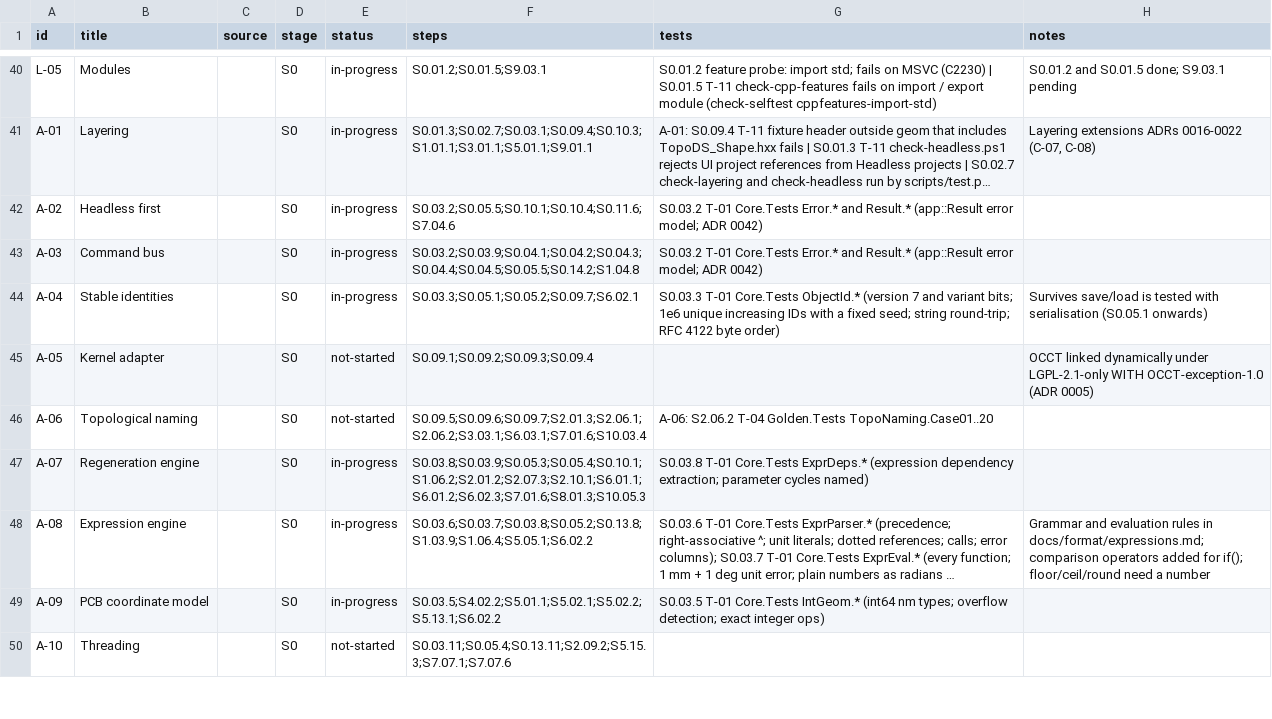
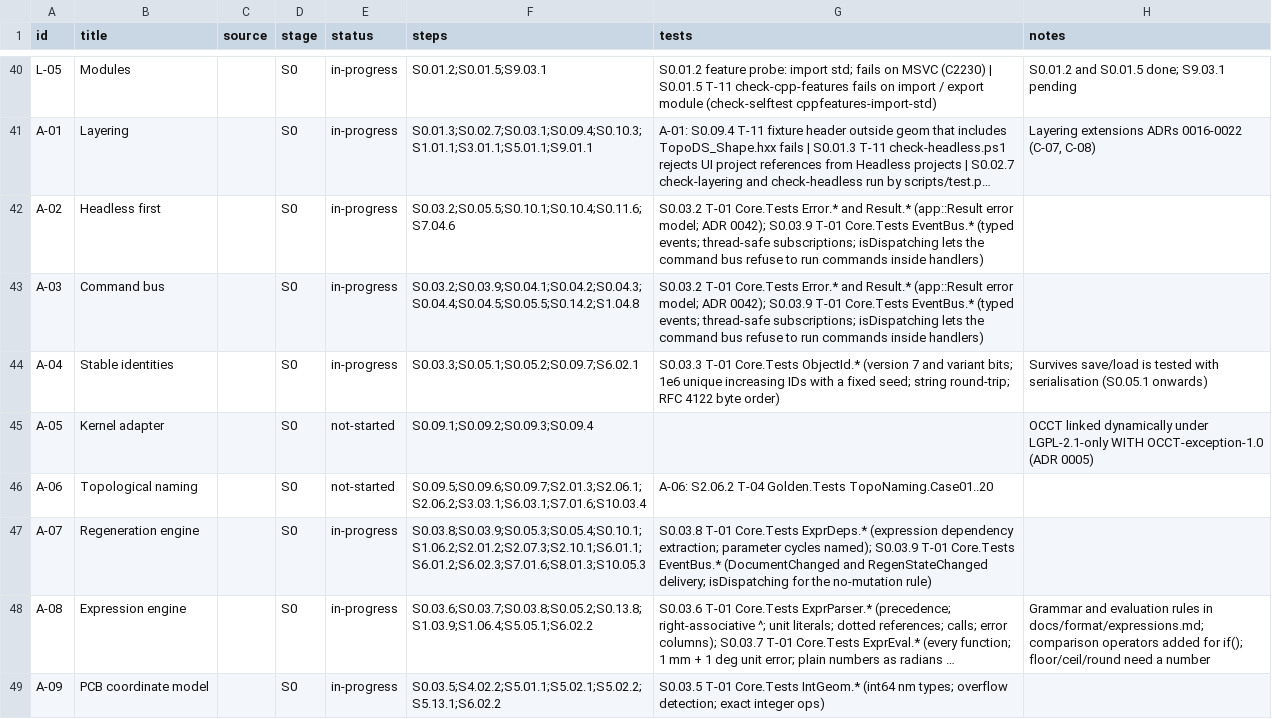
Before and after one commit to smeekel/CADence, a CSV file: docs/traceability.csv, drawn as a sheet; only a part is shown, gaps mark what is left out; the shorter side is filled out with more unchanged rows; long unchanged cells end in …; the diff names each change by its address in the sheet, - before the commit and + after, or states it on an @@ line.

Commit message:
S0.03.9 A-03 A-07: event bus
Typed, thread-safe publish/subscribe for DocumentChanged, RegenStateChanged and
JobProgress with RAII subscriptions. Releasing a subscription waits for calls on
other threads without holding locks during handlers; isDispatching() lets the
command bus refuse to run commands from inside handlers.

```diff
--- a/docs/traceability.csv
+++ b/docs/traceability.csv
-G42:G43 (tests): …model; ADR 0042)
+G42:G43 (tests): …model; ADR 0042); S0.03.9 T-01 Core.Tests EventBus.* (typed events; thread-safe subscriptions; isDispatching lets the command bus refuse to run commands inside handlers)
-G47 (tests): …parameter cycles named)
+G47 (tests): …parameter cycles named); S0.03.9 T-01 Core.Tests EventBus.* (DocumentChanged and RegenStateChanged delivery; isDispatching for the no-mutation rule)
```
Also changed, not shown: 9 other files.
